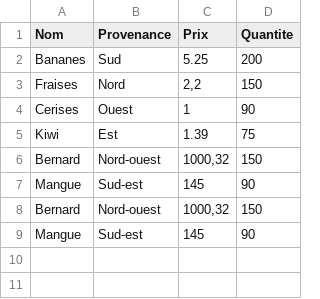
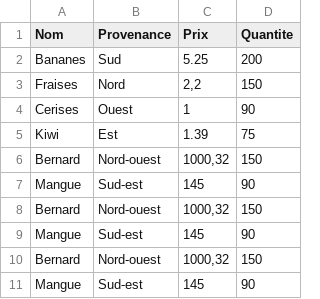
Before and after one commit to Tirashi/CSVReader, a CSV file: CSVReaderUI/Fruits.csv, drawn as a sheet; the diff names each change by its address in the sheet, - before the commit and + after, or states it on an @@ line.

```diff
--- a/CSVReaderUI/Fruits.csv
+++ b/CSVReaderUI/Fruits.csv
+row 10: Bernard | Nord-ouest | 1000,32 | 150
+row 11: Mangue | Sud-est | 145 | 90
```
Also changed, not shown: 5 other files.
